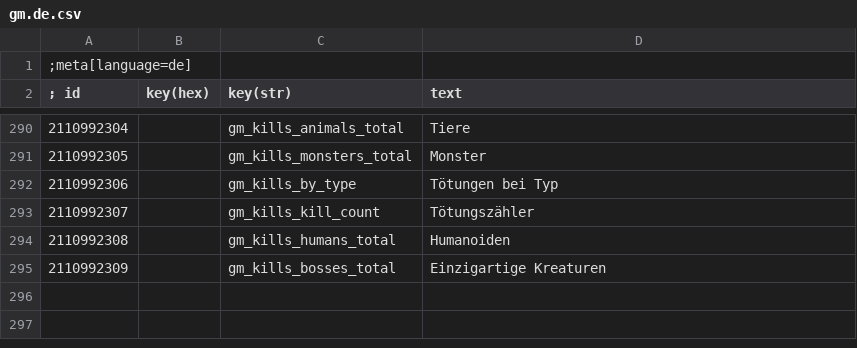
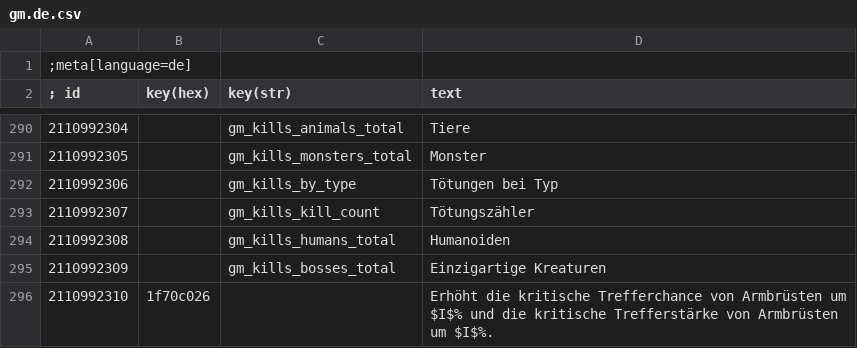
Before and after one commit to koticR/Ghost-mode-German-Translation, a CSV file: gm.de.csv, drawn as a sheet; only a part is shown, gaps mark what is left out; the diff names each change by its address in the sheet, - before the commit and + after, or states it on an @@ line.

Commit message:
Updated Strings for Version 2.4.5 - Minor changes of previous entries

```diff
--- a/gm.de.csv
+++ b/gm.de.csv
+row 296: 2110992310 | 1f70c026 |  | Erhöht die kritische Trefferchance von Armbrüsten um $I$% und die kritische Trefferstärke von Armbrüsten um $I$%.
```
Also changed, not shown: 2 other files.
